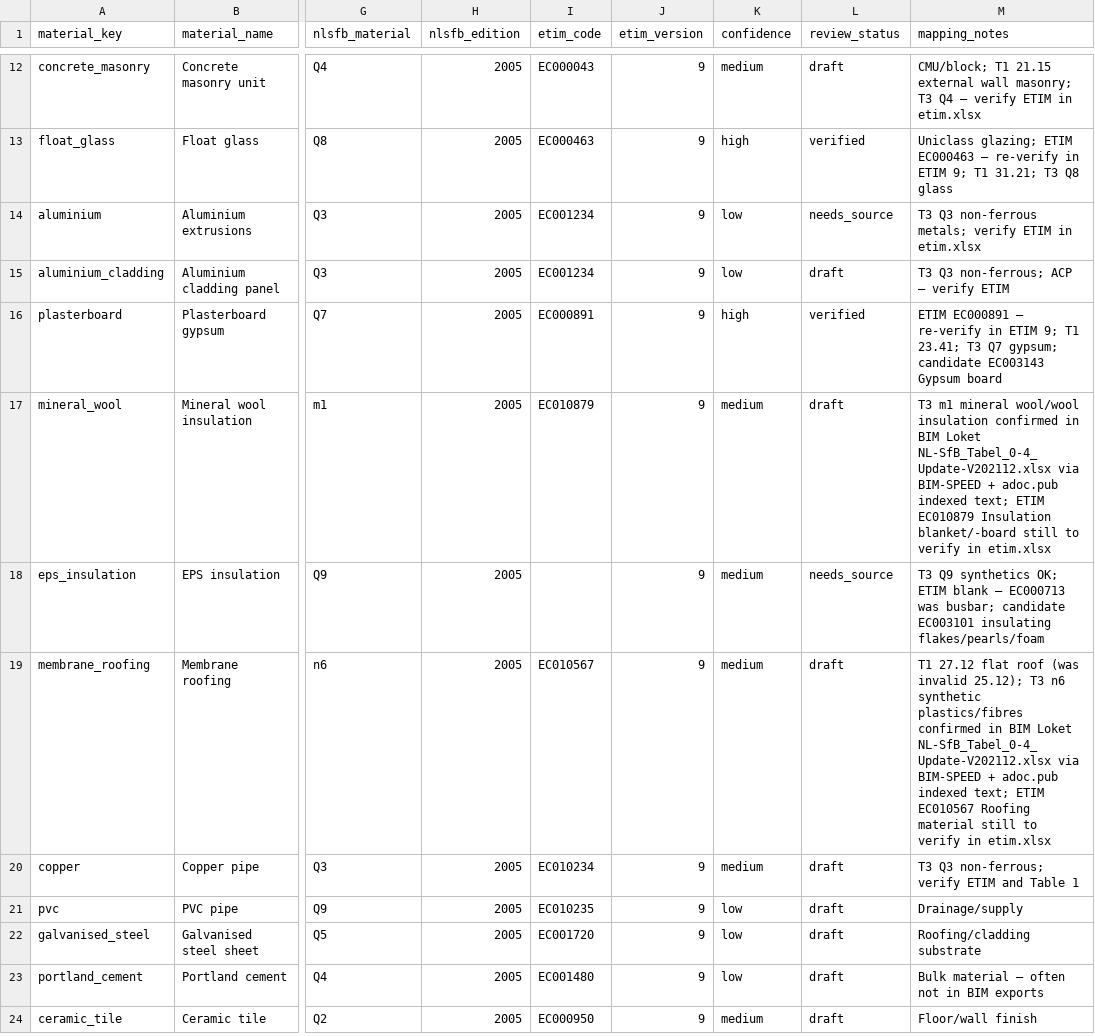
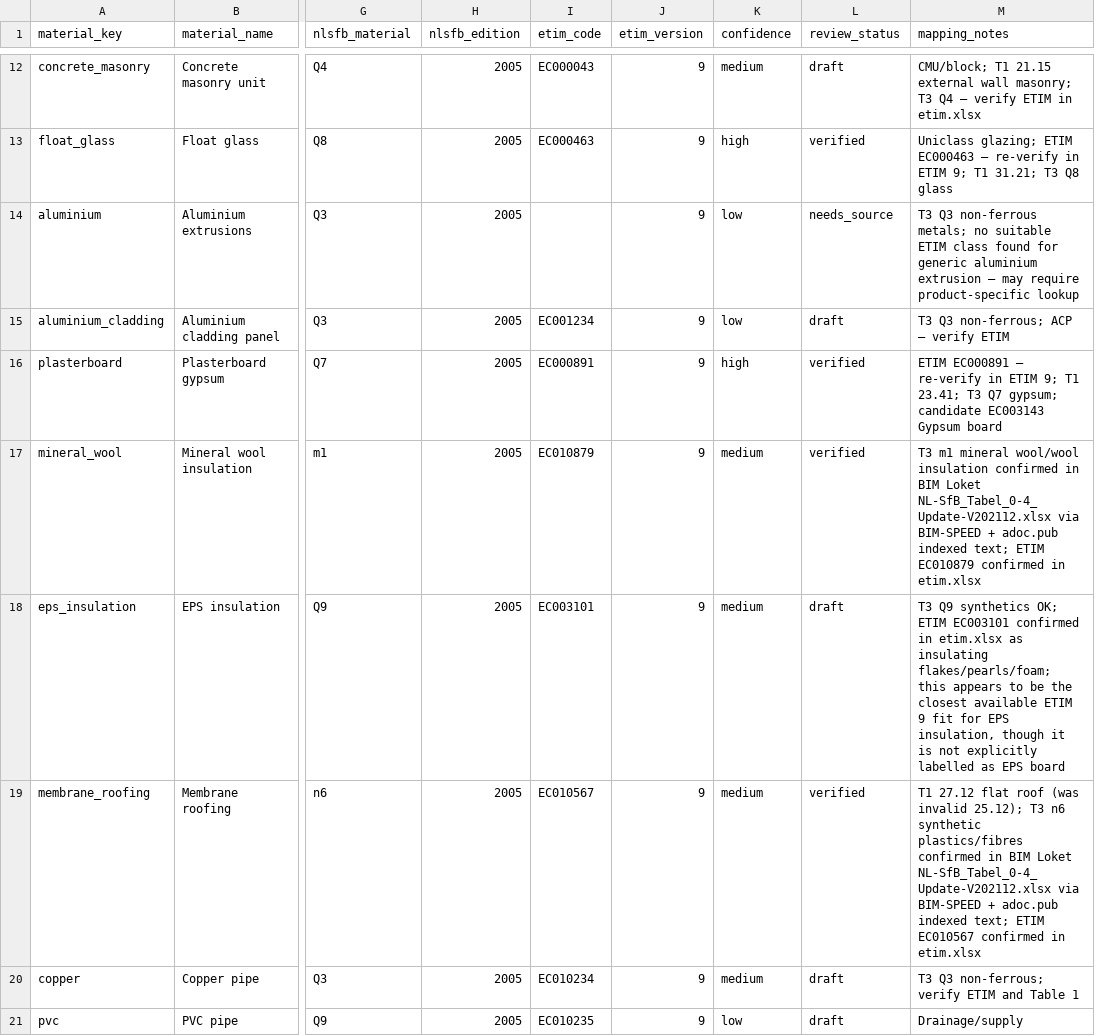
Before and after one commit to shionchung/classification-bridge, a CSV file: mappings/manual_mappings.csv, drawn as a sheet; only a part is shown, gaps mark what is left out; the shorter side is filled out with more unchanged rows; the diff names each change by its address in the sheet, - before the commit and + after, or states it on an @@ line.

Commit message:
Refine aluminium and EPS notes

```diff
--- a/mappings/manual_mappings.csv
+++ b/mappings/manual_mappings.csv
-I14 (etim_code): EC001234
+I14 (etim_code): (empty)
-M14 (mapping_notes): …non-ferrous metals; verify ETIM in etim.xlsx
+M14 (mapping_notes): …non-ferrous metals; no suitable ETIM class found for generic aluminium extrusion — may require product-specific lookup
-L17 (review_status): draft
+L17 (review_status): verified
-M17 (mapping_notes): …ETIM EC010879 Insulation blanket/-board still to verify in etim.xlsx
+M17 (mapping_notes): …ETIM EC010879 confirmed in etim.xlsx
-I18 (etim_code): (empty)
+I18 (etim_code): EC003101
-L18 (review_status): needs_source
+L18 (review_status): draft
-M18 (mapping_notes): …OK; ETIM blank — EC000713 was busbar; candidate EC003101 insulating flakes/pearls/foam
+M18 (mapping_notes): …OK; ETIM EC003101 confirmed in etim.xlsx as insulating flakes/pearls/foam; this appears to be the closest available ETIM 9 fit for EPS insulation, though it is not explicitly labelled as EPS board
-L19 (review_status): draft
+L19 (review_status): verified
-M19 (mapping_notes): …ETIM EC010567 Roofing material still to verify in etim.xlsx
+M19 (mapping_notes): …ETIM EC010567 confirmed in etim.xlsx
```
